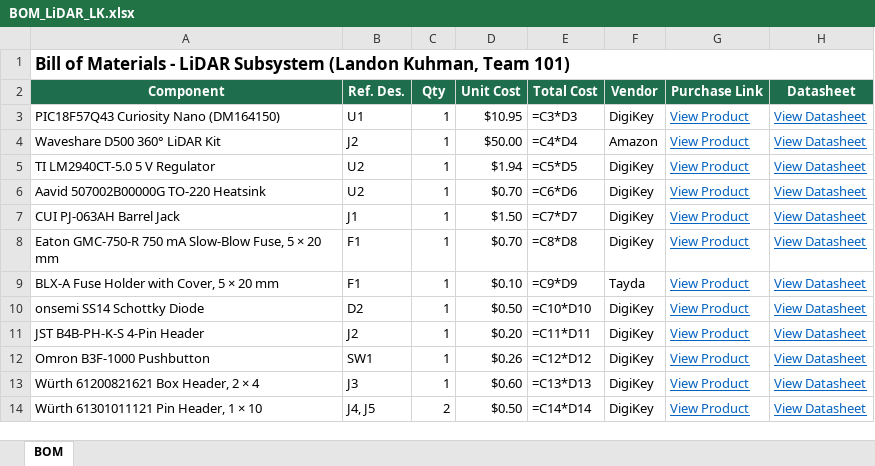
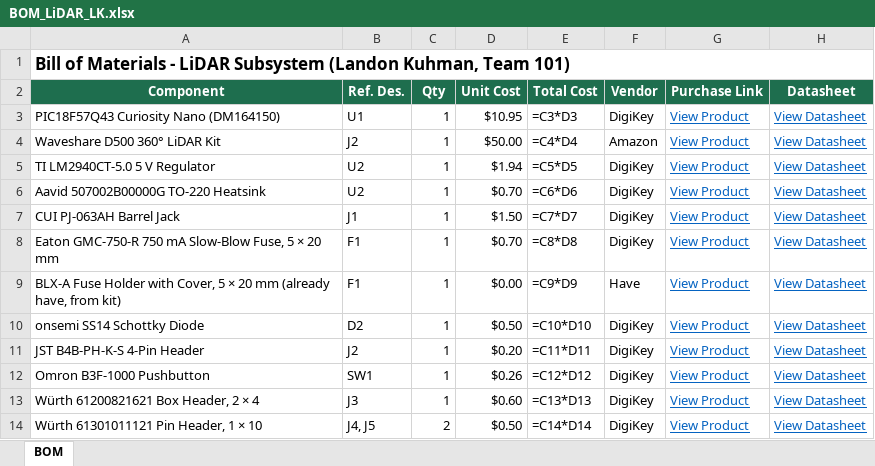
Before and after one commit to lrkuhman/lrkuhman_RAS304_F26, an Excel workbook: docs/03-BOM/BOM_LiDAR_LK.xlsx, sheet BOM, drawn as a sheet; only a part is shown; values as stored, in another font and other column widths than the file's, no borders; formulas without a stored value are shown as written; the diff names each change by its address in the sheet, - before the commit and + after, or states it on an @@ line.

Commit message:
Mark fuse holder as already on hand

```diff
--- a/docs/03-BOM/BOM_LiDAR_LK.xlsx (sheet BOM)
+++ b/docs/03-BOM/BOM_LiDAR_LK.xlsx (sheet BOM)
-A9 (Component): …20 mm
+A9 (Component): …20 mm (already have, from kit)
-D9 (Unit Cost): $0.10
+D9 (Unit Cost): $0.00
-F9 (Vendor): Tayda
+F9 (Vendor): Have
```
Also changed, not shown: 2 other files.
